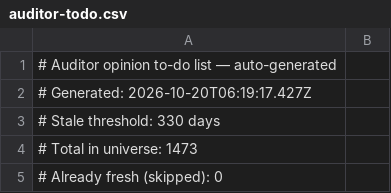
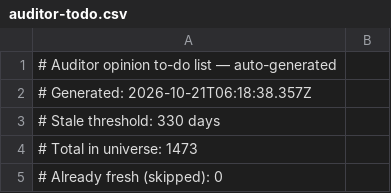
Before and after one commit to ceekay-munshot/glow-screener, a CSV file: public/data/auditor-todo.csv, drawn as a sheet; only a part is shown.

```diff
--- a/public/data/auditor-todo.csv
+++ b/public/data/auditor-todo.csv
@@ -1,3 +1,3 @@
 # Auditor opinion to-do list — auto-generated
-# Generated: 2026-10-20T06:19:17.427Z
+# Generated: 2026-10-21T06:18:38.357Z
 # Stale threshold: 330 days
```
